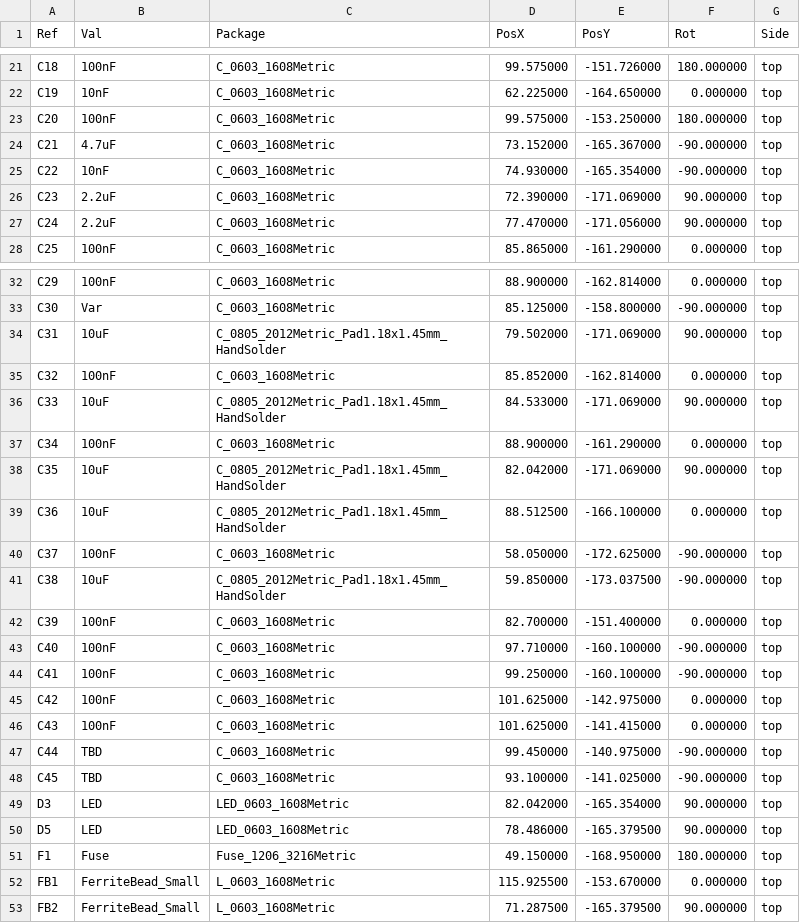
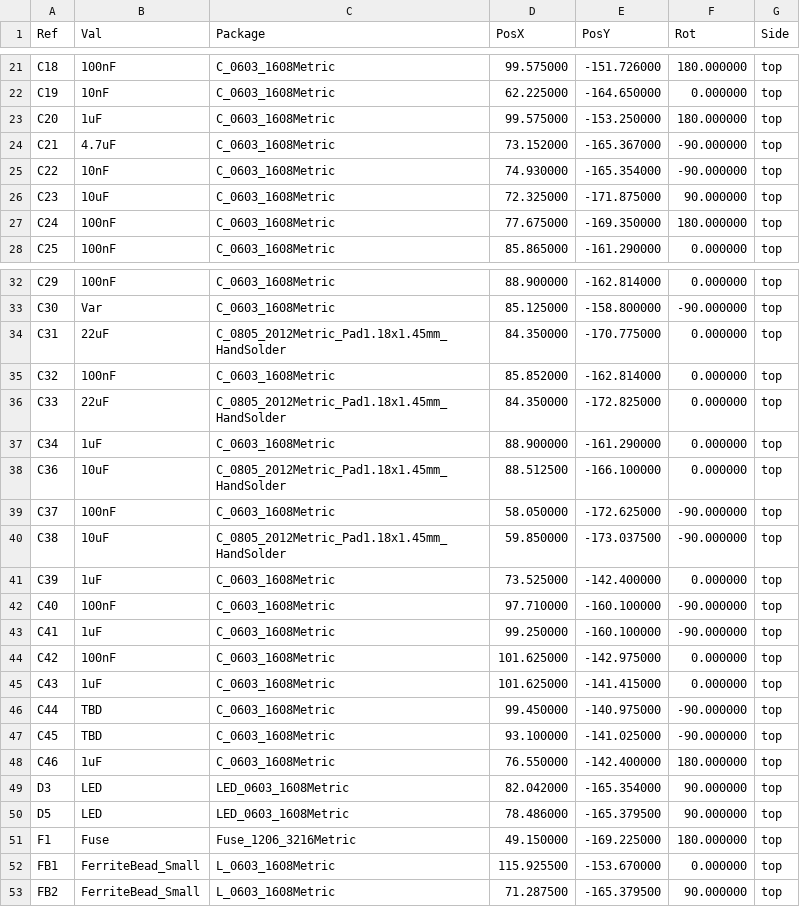
Before and after one commit to dmanla/ArduinoMegaEthernet, a CSV file: Manufacturing/ArduinoMega_Ethernet-top-pos.csv, drawn as a sheet; only a part is shown, gaps mark what is left out; the diff covers the shown part only.

```diff
--- a/Manufacturing/ArduinoMega_Ethernet-top-pos.csv
+++ b/Manufacturing/ArduinoMega_Ethernet-top-pos.csv
@@ -22,7 +22,7 @@ Ref,Val,Package,PosX,PosY,Rot,Side
 "C19","10nF","C_0603_1608Metric",62.225000,-164.650000,0.000000,top
-"C20","100nF","C_0603_1608Metric",99.575000,-153.250000,180.000000,top
+"C20","1uF","C_0603_1608Metric",99.575000,-153.250000,180.000000,top
 "C21","4.7uF","C_0603_1608Metric",73.152000,-165.367000,-90.000000,top
 "C22","10nF","C_0603_1608Metric",74.930000,-165.354000,-90.000000,top
-"C23","2.2uF","C_0603_1608Metric",72.390000,-171.069000,90.000000,top
-"C24","2.2uF","C_0603_1608Metric",77.470000,-171.056000,90.000000,top
+"C23","10uF","C_0603_1608Metric",72.325000,-171.875000,90.000000,top
+"C24","100nF","C_0603_1608Metric",77.675000,-169.350000,180.000000,top
 "C25","100nF","C_0603_1608Metric",85.865000,-161.290000,0.000000,top
@@ -33,7 +33,6 @@ Ref,Val,Package,PosX,PosY,Rot,Side
 "C30","Var","C_0603_1608Metric",85.125000,-158.800000,-90.000000,top
-"C31","10uF","C_0805_2012Metric_Pad1.18x1.45mm_HandSolder",79.502000,-171.069000,90.000000,top
+"C31","22uF","C_0805_2012Metric_Pad1.18x1.45mm_HandSolder",84.350000,-170.775000,0.000000,top
 "C32","100nF","C_0603_1608Metric",85.852000,-162.814000,0.000000,top
-"C33","10uF","C_0805_2012Metric_Pad1.18x1.45mm_HandSolder",84.533000,-171.069000,90.000000,top
-"C34","100nF","C_0603_1608Metric",88.900000,-161.290000,0.000000,top
-"C35","10uF","C_0805_2012Metric_Pad1.18x1.45mm_HandSolder",82.042000,-171.069000,90.000000,top
+"C33","22uF","C_0805_2012Metric_Pad1.18x1.45mm_HandSolder",84.350000,-172.825000,0.000000,top
+"C34","1uF","C_0603_1608Metric",88.900000,-161.290000,0.000000,top
 "C36","10uF","C_0805_2012Metric_Pad1.18x1.45mm_HandSolder",88.512500,-166.100000,0.000000,top
@@ -41,12 +40,13 @@ Ref,Val,Package,PosX,PosY,Rot,Side
 "C38","10uF","C_0805_2012Metric_Pad1.18x1.45mm_HandSolder",59.850000,-173.037500,-90.000000,top
-"C39","100nF","C_0603_1608Metric",82.700000,-151.400000,0.000000,top
+"C39","1uF","C_0603_1608Metric",73.525000,-142.400000,0.000000,top
 "C40","100nF","C_0603_1608Metric",97.710000,-160.100000,-90.000000,top
-"C41","100nF","C_0603_1608Metric",99.250000,-160.100000,-90.000000,top
+"C41","1uF","C_0603_1608Metric",99.250000,-160.100000,-90.000000,top
 "C42","100nF","C_0603_1608Metric",101.625000,-142.975000,0.000000,top
-"C43","100nF","C_0603_1608Metric",101.625000,-141.415000,0.000000,top
+"C43","1uF","C_0603_1608Metric",101.625000,-141.415000,0.000000,top
 "C44","TBD","C_0603_1608Metric",99.450000,-140.975000,-90.000000,top
 "C45","TBD","C_0603_1608Metric",93.100000,-141.025000,-90.000000,top
+"C46","1uF","C_0603_1608Metric",76.550000,-142.400000,180.000000,top
 "D3","LED","LED_0603_1608Metric",82.042000,-165.354000,90.000000,top
 "D5","LED","LED_0603_1608Metric",78.486000,-165.379500,90.000000,top
-"F1","Fuse","Fuse_1206_3216Metric",49.150000,-168.950000,180.000000,top
+"F1","Fuse","Fuse_1206_3216Metric",49.150000,-169.225000,180.000000,top
 "FB1","FerriteBead_Small","L_0603_1608Metric",115.925500,-153.670000,0.000000,top
```
Also changed, not shown: 1 added row, 10 removed rows and 14 edited cells elsewhere in this file, 25 other files.
